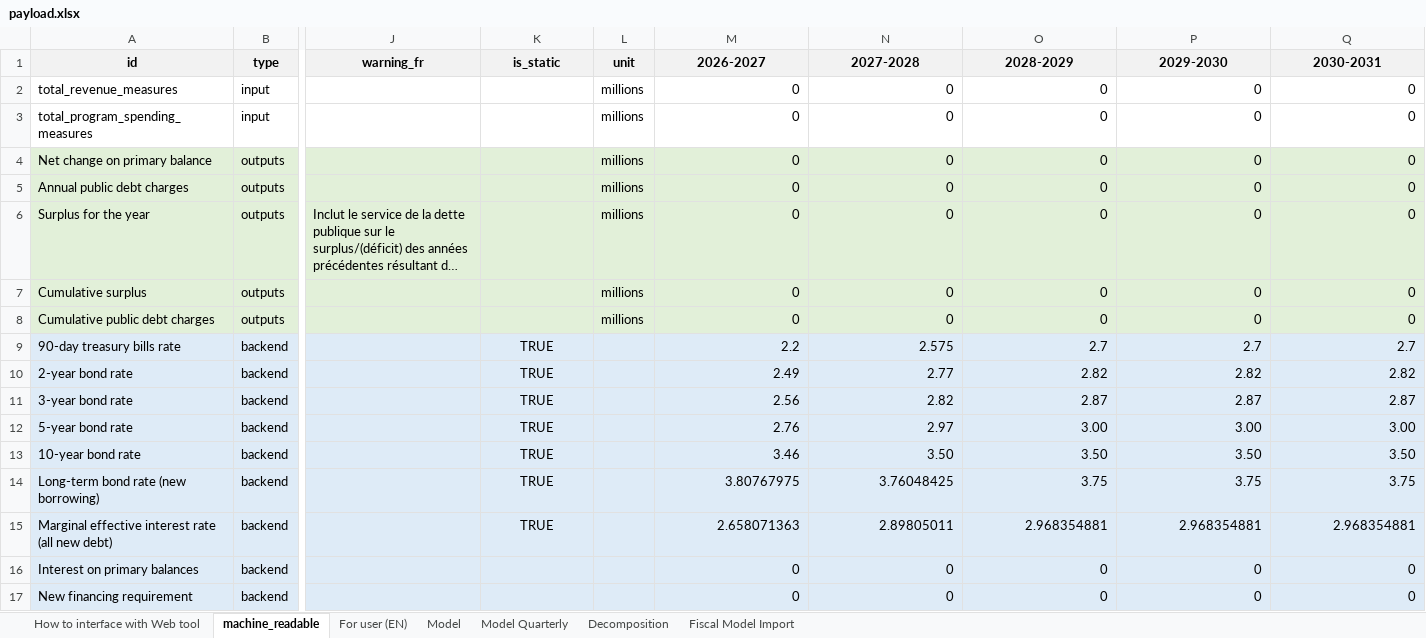
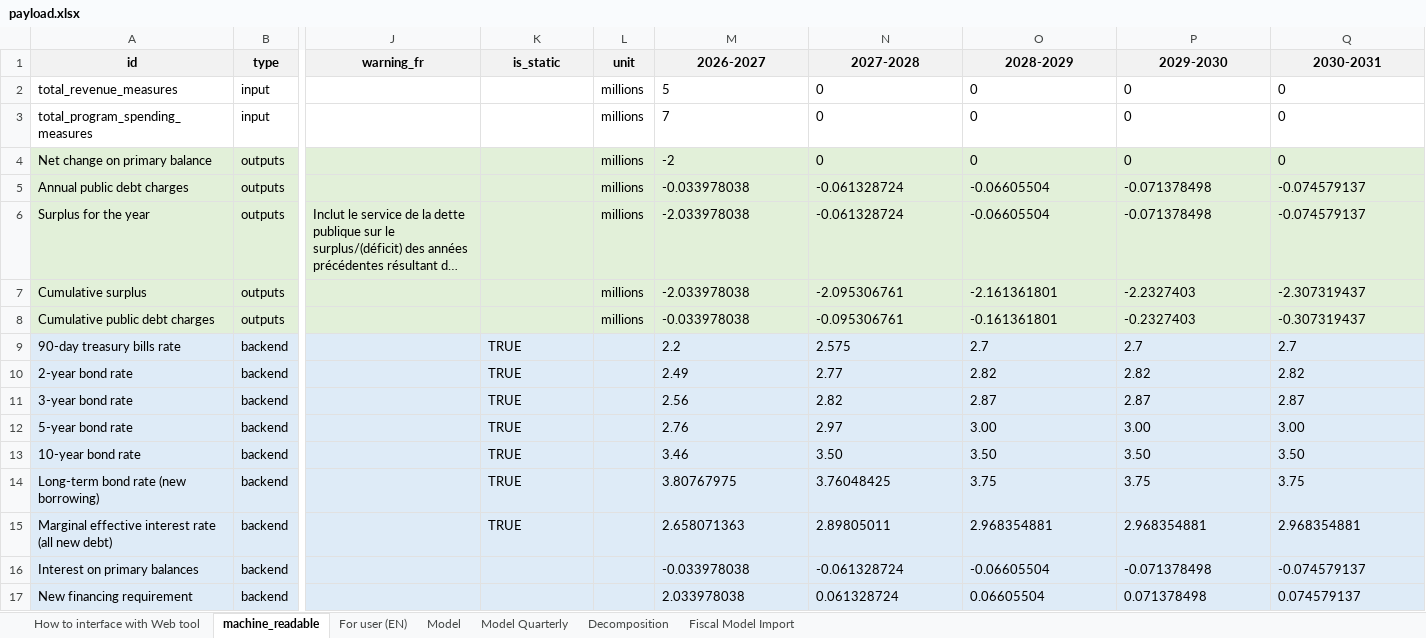
Before and after one commit to pbo-dpb/PDCC--CFDP, an Excel workbook: src/assets/payload.xlsx, sheet machine_readable, drawn as a sheet; only a part is shown, gaps mark what is left out; long unchanged cells end in …; values as stored, in another font and other column widths than the file's, no borders; the diff covers the shown part only; the diff names each change by its address in the sheet, - before the commit and + after, or states it on an @@ line.

```diff
--- a/src/assets/payload.xlsx (sheet machine_readable)
+++ b/src/assets/payload.xlsx (sheet machine_readable)
-M2 (2026-2027): 0
+M2 (2026-2027): 5
-M2:Q17 alignment: right
+M2:Q17 alignment: left
-M3 (2026-2027): 0
+M3 (2026-2027): 7
-M4 (2026-2027): 0
+M4 (2026-2027): -2
-M5 (2026-2027): 0
+M5 (2026-2027): -0.033978038
-N5:N6 (2027-2028): 0
+N5:N6 (2027-2028): -0.061328724
-O5:O6 (2028-2029): 0
+O5:O6 (2028-2029): -0.06605504
-P5:P6 (2029-2030): 0
+P5:P6 (2029-2030): -0.071378498
-Q5:Q6 (2030-2031): 0
+Q5:Q6 (2030-2031): -0.074579137
-M6:M7 (2026-2027): 0
+M6:M7 (2026-2027): -2.033978038
-N7 (2027-2028): 0
+N7 (2027-2028): -2.095306761
-O7 (2028-2029): 0
+O7 (2028-2029): -2.161361801
-P7 (2029-2030): 0
+P7 (2029-2030): -2.2327403
-Q7 (2030-2031): 0
+Q7 (2030-2031): -2.307319437
-M8 (2026-2027): 0
+M8 (2026-2027): -0.033978038
-N8 (2027-2028): 0
+N8 (2027-2028): -0.095306761
-O8 (2028-2029): 0
+O8 (2028-2029): -0.161361801
-P8 (2029-2030): 0
+P8 (2029-2030): -0.2327403
-Q8 (2030-2031): 0
+Q8 (2030-2031): -0.307319437
-K9:K15 alignment: center
+K9:K15 alignment: left
-M16 (2026-2027): 0
+M16 (2026-2027): -0.033978038
-N16 (2027-2028): 0
+N16 (2027-2028): -0.061328724
-O16 (2028-2029): 0
+O16 (2028-2029): -0.06605504
-P16 (2029-2030): 0
+P16 (2029-2030): -0.071378498
-Q16 (2030-2031): 0
+Q16 (2030-2031): -0.074579137
-M17 (2026-2027): 0
+M17 (2026-2027): 2.033978038
-N17 (2027-2028): 0
+N17 (2027-2028): 0.061328724
-O17 (2028-2029): 0
+O17 (2028-2029): 0.06605504
-P17 (2029-2030): 0
+P17 (2029-2030): 0.071378498
-Q17 (2030-2031): 0
+Q17 (2030-2031): 0.074579137
```
Also changed, not shown: 1 added row, 1 removed row, 40 edited cells and cell formats elsewhere in this sheet, sheet Model Quarterly, sheet Model, sheet For user (EN), formulas that keep their value.
